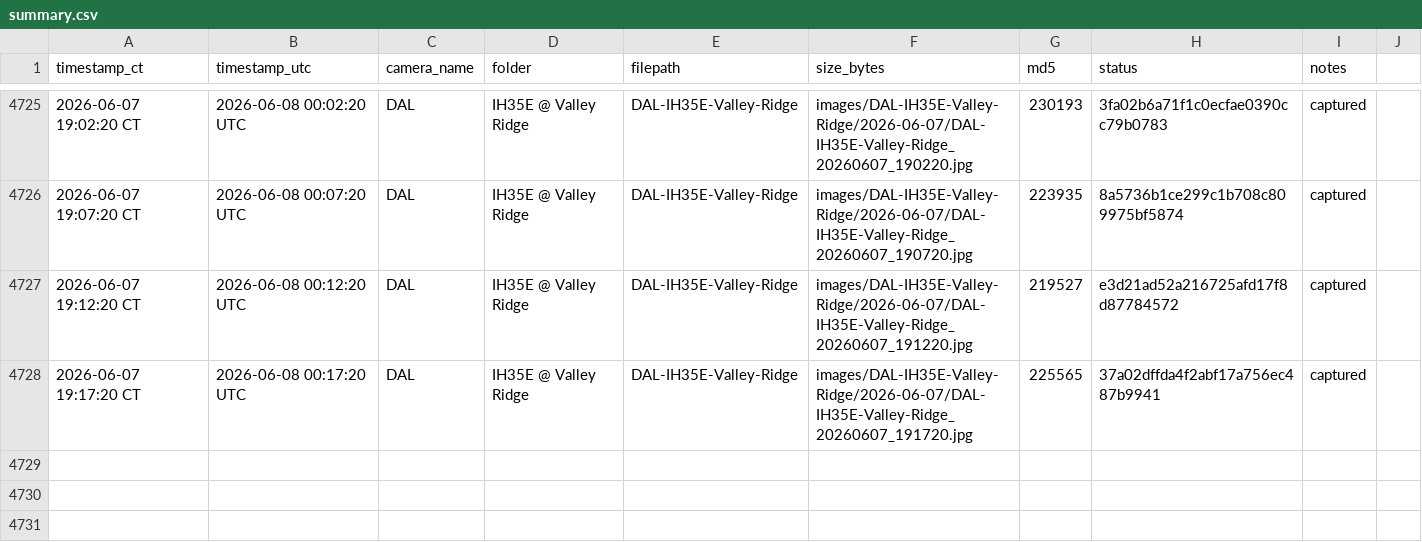
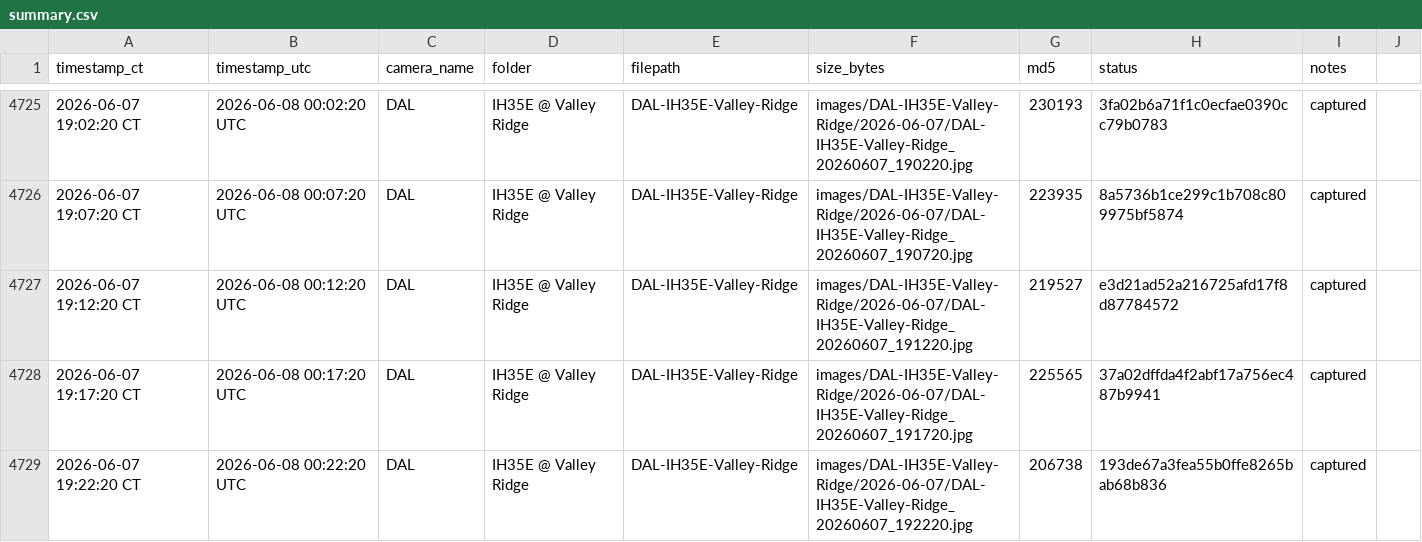
Before and after one commit to aifornsb/txdot-cameras, a CSV file: summary.csv, drawn as a sheet; only a part is shown, gaps mark what is left out; the diff names each change by its address in the sheet, - before the commit and + after, or states it on an @@ line.

Commit message:
IH35E Valley Ridge — 2026-06-08 00:22 UTC

```diff
--- a/summary.csv
+++ b/summary.csv
+row 4729: 2026-06-07 19:22:20 CT | 2026-06-08 00:22:20 UTC | DAL | IH35E @ Valley Ridge | DAL-IH35E-Valley-Ridge | images/DAL-IH35E-Valley-Ridge/2026-06-07/DAL-IH35E-Valley-Ridge_20260607_192220.jpg | 206738 | 193de67a3fea55b0ffe8265bab68b836 | captured
```
Also changed, not shown: 1 other file.
